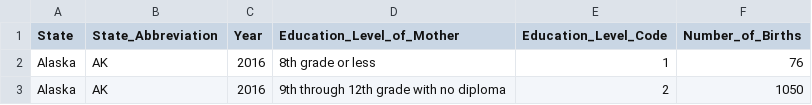
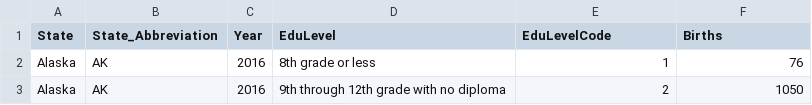
Before and after one commit to adrue94/project-3-repository, a CSV file: data/merged_genders_2016_2021.csv, drawn as a sheet; only a part is shown.

```diff
--- a/data/merged_genders_2016_2021.csv
+++ b/data/merged_genders_2016_2021.csv
@@ -1,2 +1,2 @@
-State,State_Abbreviation,Year,Education_Level_of_Mother,Education_Level_Code,Number_of_Births
+State,State_Abbreviation,Year,EduLevel,EduLevelCode,Births
 Alaska,AK,2016,8th grade or less,1,76
```
Also changed, not shown: data/8_states_2016_2021.csv, data/merged_years.csv, 4 other files.
